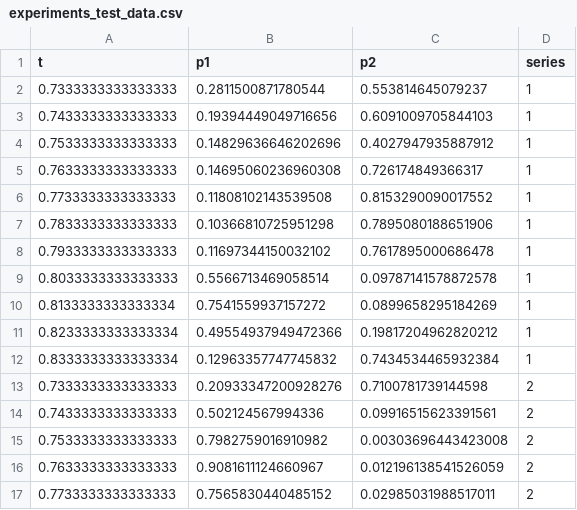
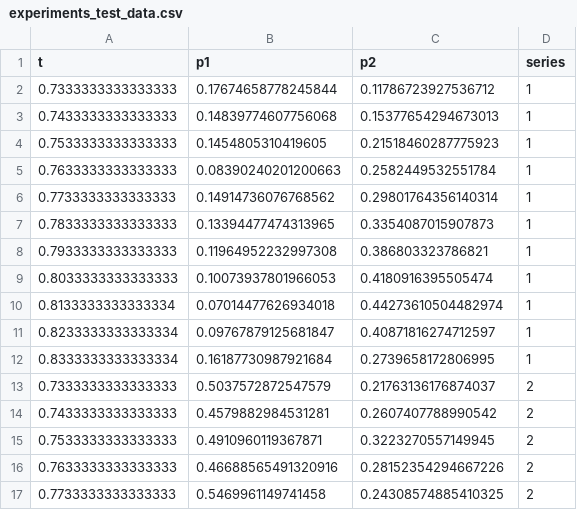
Before and after one commit to Jack-H-Buckner/UniversalDiffEq.jl, a CSV file: examples/experiments_test_data.csv, drawn as a sheet; only a part is shown; the diff covers the shown part only.

```diff
--- a/examples/experiments_test_data.csv
+++ b/examples/experiments_test_data.csv
@@ -1,17 +1,17 @@
 t,p1,p2,series
-0.7333333333333333,0.2811500871780544,0.553814645079237,1
-0.7433333333333333,0.19394449049716656,0.6091009705844103,1
-0.7533333333333333,0.14829636646202696,0.4027947935887912,1
-0.7633333333333333,0.14695060236960308,0.726174849366317,1
-0.7733333333333333,0.11808102143539508,0.8153290090017552,1
-0.7833333333333333,0.10366810725951298,0.7895080188651906,1
-0.7933333333333333,0.11697344150032102,0.7617895000686478,1
-0.8033333333333333,0.5566713469058514,0.09787141578872578,1
-0.8133333333333334,0.7541559937157272,0.0899658295184269,1
-0.8233333333333334,0.49554937949472366,0.19817204962820212,1
-0.8333333333333334,0.12963357747745832,0.7434534465932384,1
-0.7333333333333333,0.20933347200928276,0.7100781739144598,2
-0.7433333333333333,0.502124567994336,0.09916515623391561,2
-0.7533333333333333,0.7982759016910982,0.00303696443423008,2
-0.7633333333333333,0.9081611124660967,0.012196138541526059,2
-0.7733333333333333,0.7565830440485152,0.02985031988517011,2
+0.7333333333333333,0.17674658778245844,0.11786723927536712,1
+0.7433333333333333,0.14839774607756068,0.15377654294673013,1
+0.7533333333333333,0.1454805310419605,0.21518460287775923,1
+0.7633333333333333,0.08390240201200663,0.2582449532551784,1
+0.7733333333333333,0.14914736076768562,0.29801764356140314,1
+0.7833333333333333,0.13394477474313965,0.3354087015907873,1
+0.7933333333333333,0.11964952232997308,0.386803323786821,1
+0.8033333333333333,0.10073937801966053,0.4180916395505474,1
+0.8133333333333334,0.07014477626934018,0.44273610504482974,1
+0.8233333333333334,0.09767879125681847,0.40871816274712597,1
+0.8333333333333334,0.16187730987921684,0.2739658172806995,1
+0.7333333333333333,0.5037572872547579,0.21763136176874037,2
+0.7433333333333333,0.4579882984531281,0.2607407788990542,2
+0.7533333333333333,0.4910960119367871,0.3223270557149945,2
+0.7633333333333333,0.46688565491320916,0.28152354294667226,2
+0.7733333333333333,0.5469961149741458,0.24308574885410325,2
```
Also changed, not shown: 56 edited cells elsewhere in this file, examples/experiments_covars.csv, examples/experiments_trainig_data.csv, 3 other files.
